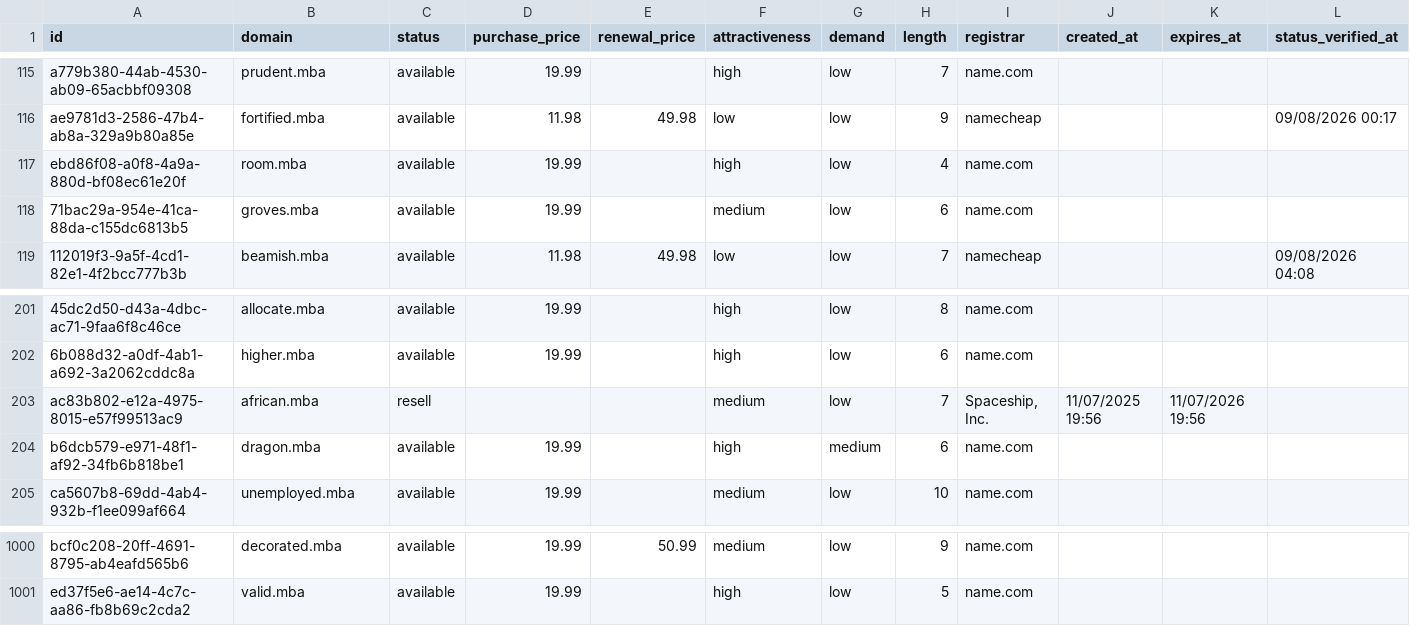
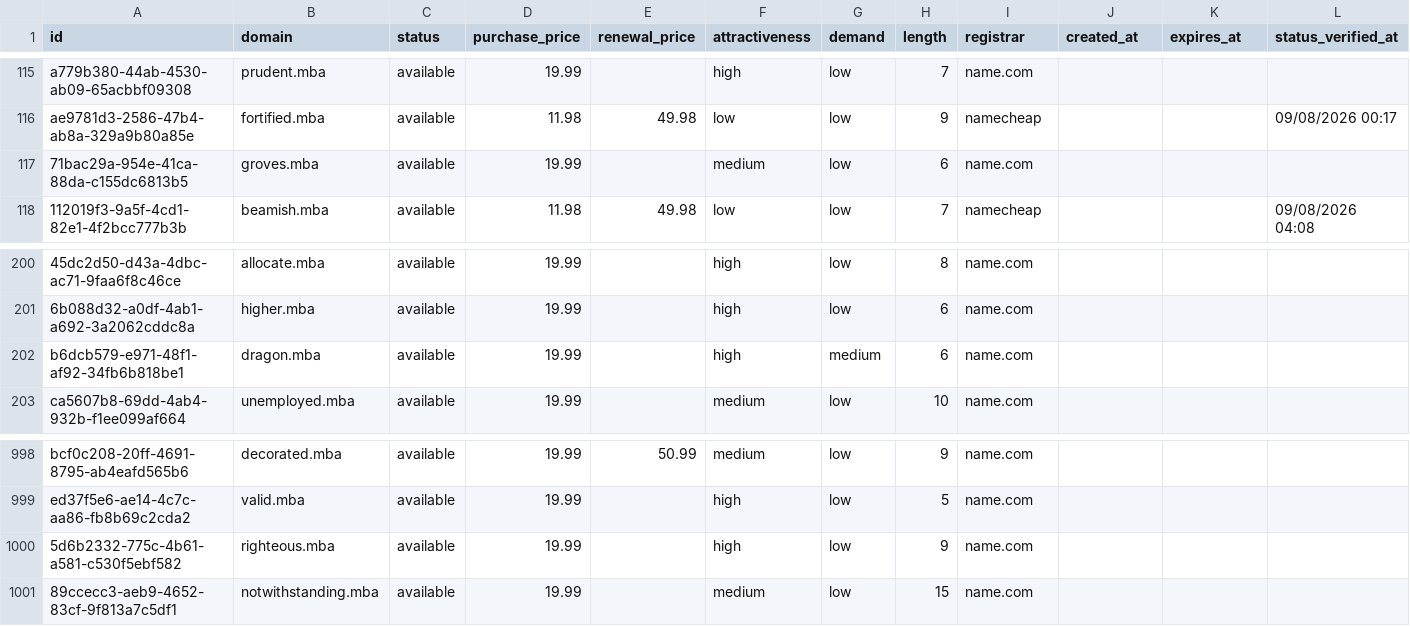
Before and after one commit to UniqueDomains/mba-oneword-domains, a CSV file: mba.csv, drawn as a sheet; only a part is shown, gaps mark what is left out; removed rows and columns are numbered as before the commit, all else as after; the diff names each change by its address in the sheet, - before the commit and + after, or states it on an @@ line.

Commit message:
Domains update

```diff
--- a/mba.csv
+++ b/mba.csv
-row 117: ebd86f08-a0f8-4a9a-880d-bf08ec61e20f | room.mba | available | 19.99 |  | high | low | 4 | name.com
-row 203: ac83b802-e12a-4975-8015-e57f99513ac9 | african.mba | resell |  |  | medium | low | 7 | Spaceship, Inc. | 11/07/2025 19:56 | 11/07/2026 19:56
+row 1000: 5d6b2332-775c-4b61-a581-c530f5ebf582 | righteous.mba | available | 19.99 |  | high | low | 9 | name.com
+row 1001: 89ccecc3-aeb9-4652-83cf-9f813a7c5df1 | notwithstanding.mba | available | 19.99 |  | medium | low | 15 | name.com
```
Also changed, not shown: 4 other files.
